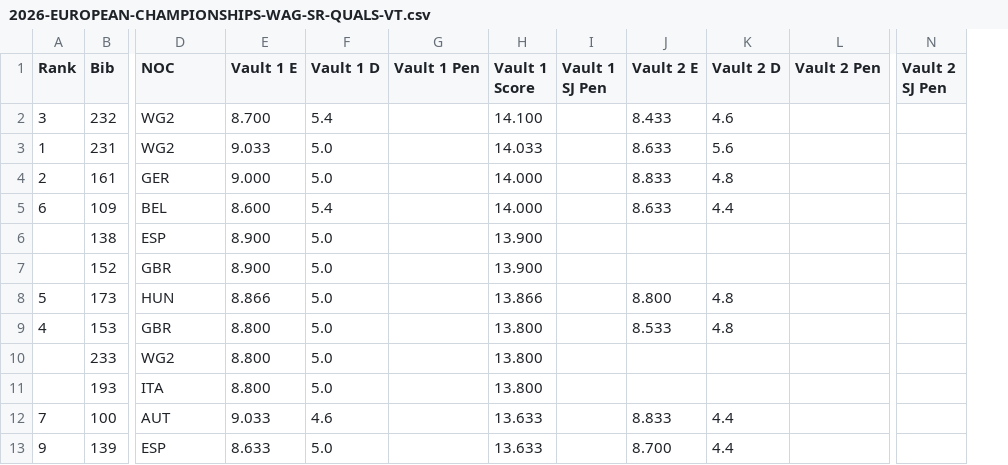
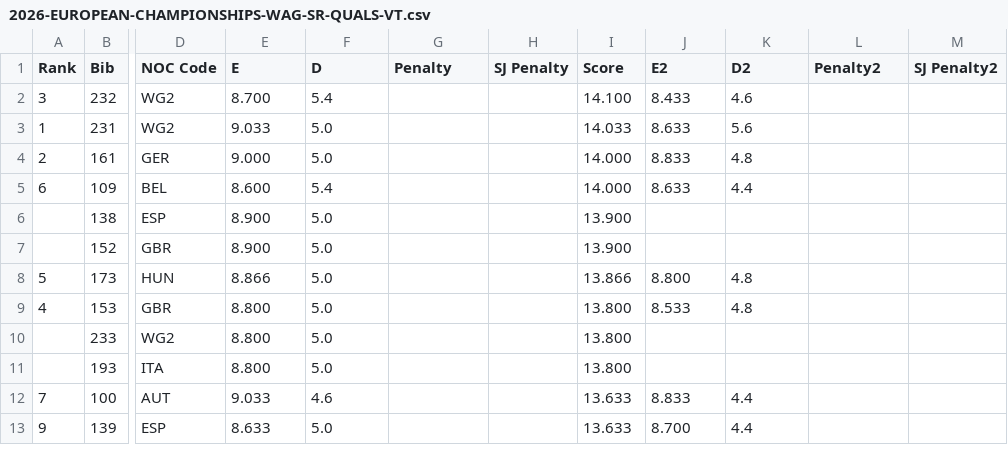
Before and after one commit to whyceewhite/gym-meet, a CSV file: backend/data/2026/2026-EUROPEAN-CHAMPIONSHIPS/2026-EUROPEAN-CHAMPIONSHIPS-WAG-SR-QUALS-VT.csv, drawn as a sheet; only a part is shown, gaps mark what is left out; removed rows and columns are numbered as before the commit, all else as after; the diff covers the shown part only; the diff names each change by its address in the sheet, - before the commit and + after, or states it on an @@ line.

Commit message:
European Championships results for senior quals

```diff
--- a/backend/data/2026/2026-EUROPEAN-CHAMPIONSHIPS/2026-EUROPEAN-CHAMPIONSHIPS-WAG-SR-QUALS-VT.csv
+++ b/backend/data/2026/2026-EUROPEAN-CHAMPIONSHIPS/2026-EUROPEAN-CHAMPIONSHIPS-WAG-SR-QUALS-VT.csv
+column H (SJ Penalty), empty
-column I (Vault 1 SJ Pen), empty
+column M (SJ Penalty2), empty
-column N (Vault 2 SJ Pen), empty
-D1: NOC
+D1: NOC Code
-E1: Vault 1 E
+E1: E
-F1: Vault 1 D
+F1: D
-G1: Vault 1 Pen
+G1: Penalty
-I1: Vault 1 Score
+I1: Score
-J1: Vault 2 E
+J1: E2
-K1: Vault 2 D
+K1: D2
-L1: Vault 2 Pen
+L1: Penalty2
```
Also changed, not shown: 1 edited cell elsewhere in this file, backend/data/2026/2026-EUROPEAN-CHAMPIONSHIPS/2026-EUROPEAN-CHAMPIONSHIPS-WAG-SR-FINALS-VT.csv, 15 other files.
